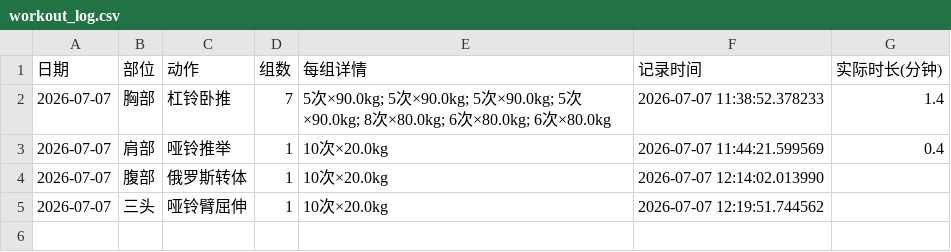
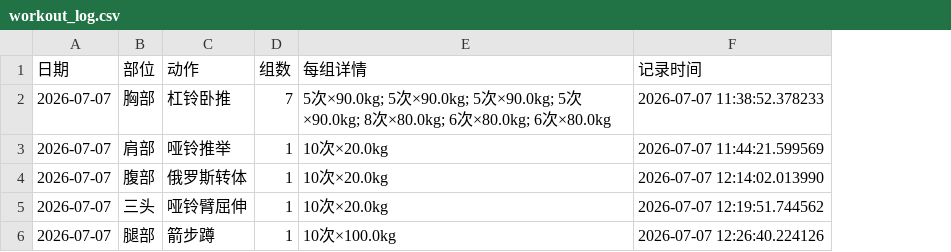
Before and after one commit to xtq19816195579-ops/workout-app, a CSV file: workout_log.csv, drawn as a sheet; removed rows and columns are numbered as before the commit, all else as after; the diff names each change by its address in the sheet, - before the commit and + after, or states it on an @@ line.

Commit message:
训练记录更新 2026-07-07 12:26

```diff
--- a/workout_log.csv
+++ b/workout_log.csv
-column G (实际时长(分钟)), rows 2-3: 1.4 | 0.4
+row 6: 2026-07-07 | 腿部 | 箭步蹲 | 1 | 10次×100.0kg | 2026-07-07 12:26:40.224126
```
